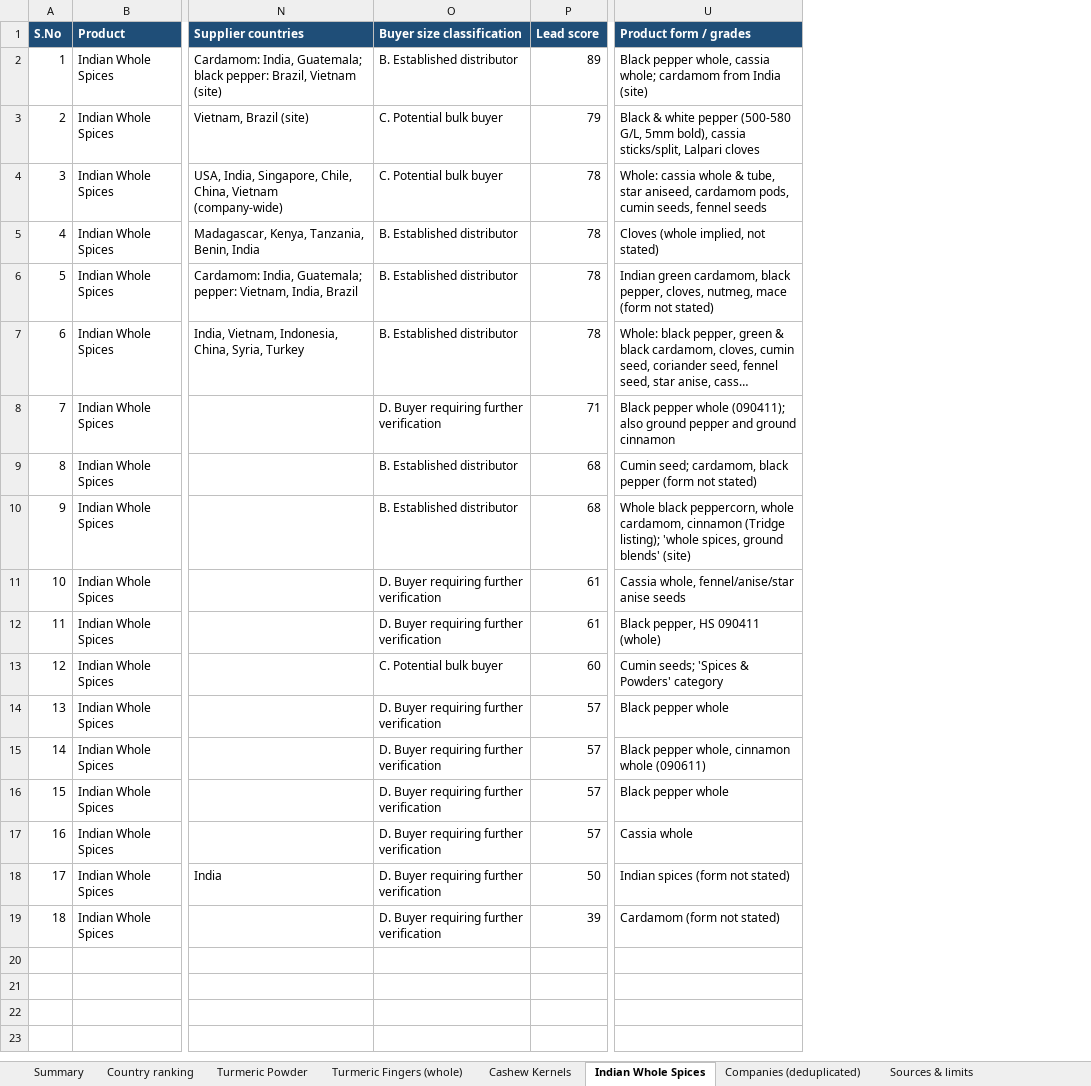
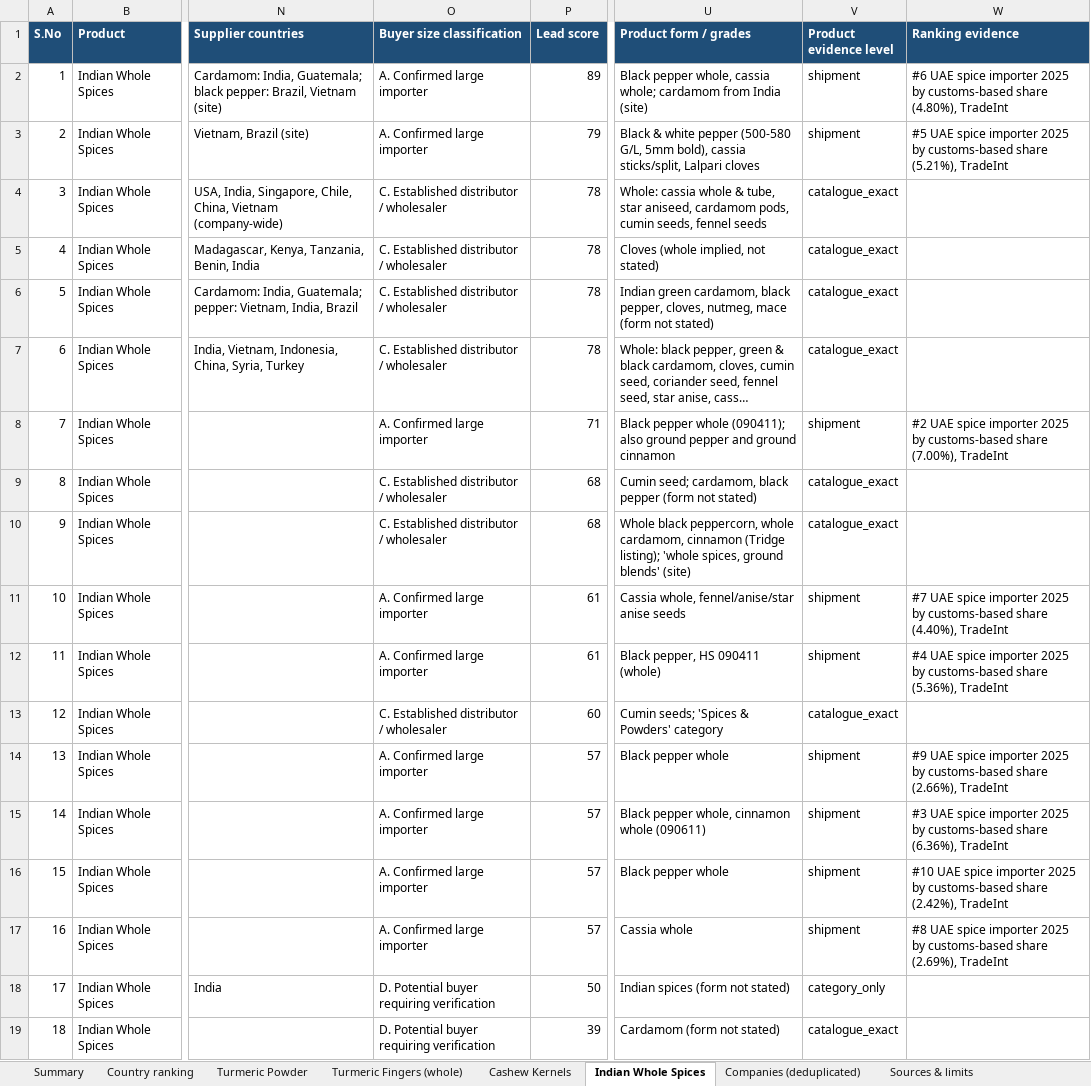
Before and after one commit to androG30/exim_agent, an Excel workbook: output/VVE_Global_Buyer_Intelligence.xlsx, sheet Indian Whole Spices, drawn as a sheet; only a part is shown, gaps mark what is left out; long unchanged cells end in …; values as stored, in another font and other column widths than the file's, no borders; the diff names each change by its address in the sheet, - before the commit and + after, or states it on an @@ line.

```diff
--- a/output/VVE_Global_Buyer_Intelligence.xlsx (sheet Indian Whole Spices)
+++ b/output/VVE_Global_Buyer_Intelligence.xlsx (sheet Indian Whole Spices)
+column V (Product evidence level), rows 2-19: shipment | shipment | catalogue_exact | catalogue_exact | catalogue_exact | catalogue_exact | shipment | catalogue_exact | catalogue_exact | shipment | shipment | catalogue_exact | shipment | shipment | shipment | shipment | category_only | catalogue_exact
+column W (Ranking evidence), rows 2-17: #6 UAE spice importer 2025 by customs-based share (4.80%), TradeInt | #5 UAE spice importer 2025 by customs-based share (5.21%), TradeInt |  |  |  |  | #2 UAE spice importer 2025 by customs-based share (7.00%), TradeInt |  |  | #7 UAE spice importer 2025 by customs-based share (4.40%), TradeInt | #4 UAE spice importer 2025 by customs-based share (5.36%), TradeInt |  | #9 UAE spice importer 2025 by customs-based share (2.66%), TradeInt | #3 UAE spice importer 2025 by customs-based share (6.36%), TradeInt | #10 UAE spice importer 2025 by customs-based share (2.42%), TradeInt | #8 UAE spice importer 2025 by customs-based share (2.69%), TradeInt
-O2 (Buyer size classification): B. Established distributor
+O2 (Buyer size classification): A. Confirmed large importer
-O3 (Buyer size classification): C. Potential bulk buyer
+O3 (Buyer size classification): A. Confirmed large importer
-O4 (Buyer size classification): C. Potential bulk buyer
+O4 (Buyer size classification): C. Established distributor / wholesaler
-O5:O7 (Buyer size classification): B. Established distributor
+O5:O7 (Buyer size classification): C. Established distributor / wholesaler
-O8 (Buyer size classification): D. Buyer requiring further verification
+O8 (Buyer size classification): A. Confirmed large importer
-O9:O10 (Buyer size classification): B. Established distributor
+O9:O10 (Buyer size classification): C. Established distributor / wholesaler
-O11:O12 (Buyer size classification): D. Buyer requiring further verification
+O11:O12 (Buyer size classification): A. Confirmed large importer
-O13 (Buyer size classification): C. Potential bulk buyer
+O13 (Buyer size classification): C. Established distributor / wholesaler
-O14:O17 (Buyer size classification): D. Buyer requiring further verification
+O14:O17 (Buyer size classification): A. Confirmed large importer
-O18:O19 (Buyer size classification): D. Buyer requiring further verification
+O18:O19 (Buyer size classification): D. Potential buyer requiring verification
```
Also changed, not shown: sheet Turmeric Powder, sheet Turmeric Fingers (whole), sheet Cashew Kernels, sheet Summary, 31 other files.
